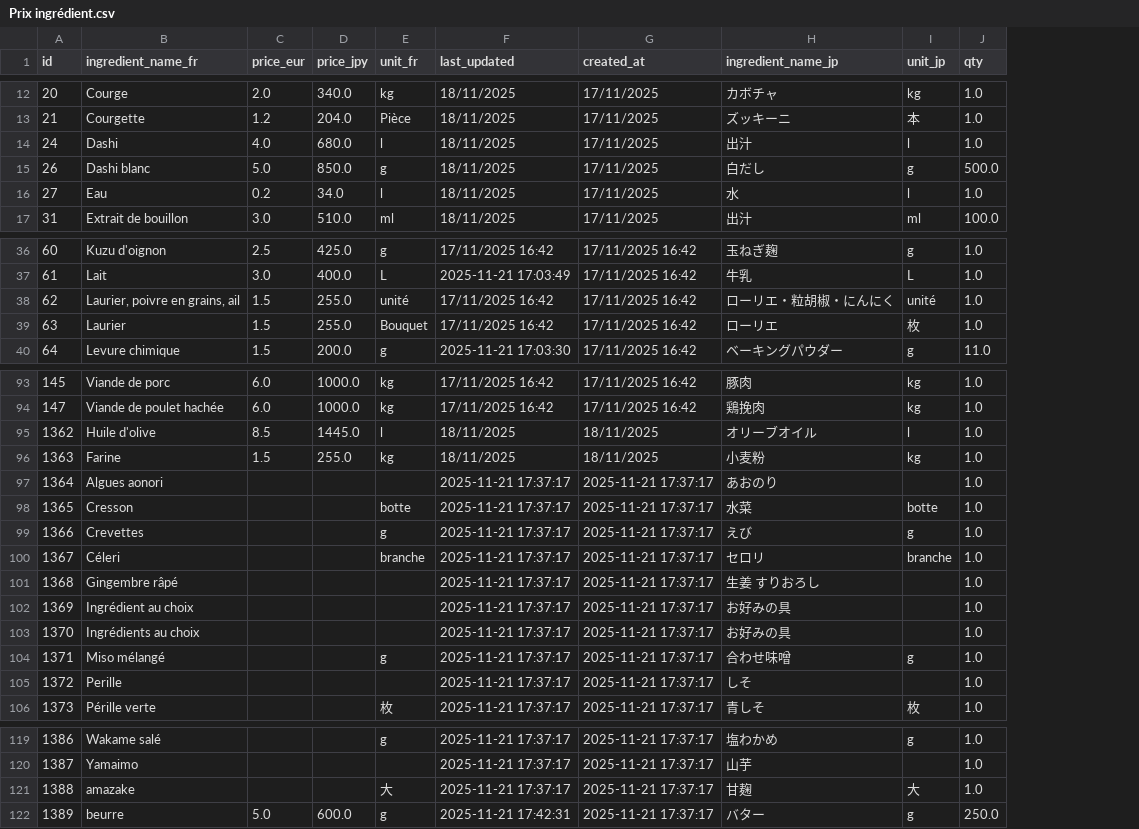
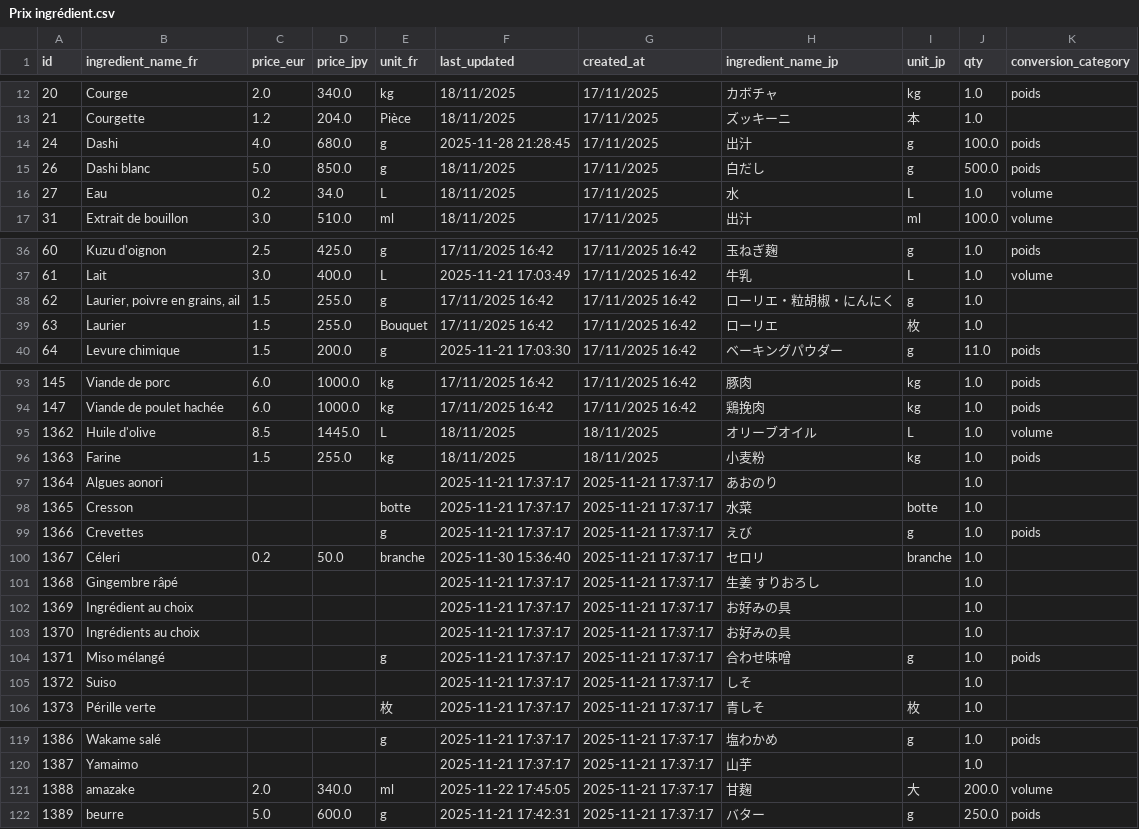
Before and after one commit to eppchris/Recette, a CSV file: data/Prix ingrédient.csv, drawn as a sheet; only a part is shown, gaps mark what is left out; the diff covers the shown part only; the diff names each change by its address in the sheet, - before the commit and + after, or states it on an @@ line.

```diff
--- a/data/Prix ingrédient.csv
+++ b/data/Prix ingrédient.csv
+column K (conversion_category), rows 12-17: poids |  | poids | poids | volume | volume; rows 36-40: poids | volume |  |  | poids; rows 93-104: poids | poids | volume | poids |  |  | poids |  |  |  |  | poids; rows 119-122: poids |  | volume | poids
-E14 (unit_fr): l
+E14 (unit_fr): g
-F14 (last_updated): 18/11/2025
+F14 (last_updated): 2025-11-28 21:28:45
-I14 (unit_jp): l
+I14 (unit_jp): g
-J14 (qty): 1.0
+J14 (qty): 100.0
-E16 (unit_fr): l
+E16 (unit_fr): L
-I16 (unit_jp): l
+I16 (unit_jp): L
-E38 (unit_fr): unité
+E38 (unit_fr): g
-I38 (unit_jp): unité
+I38 (unit_jp): g
-E95 (unit_fr): l
+E95 (unit_fr): L
-I95 (unit_jp): l
+I95 (unit_jp): L
-C100 (price_eur): (empty)
+C100 (price_eur): 0.2
-D100 (price_jpy): (empty)
+D100 (price_jpy): 50.0
-F100 (last_updated): 2025-11-21 17:37:17
+F100 (last_updated): 2025-11-30 15:36:40
-B105 (ingredient_name_fr): Perille
+B105 (ingredient_name_fr): Suiso
-C121 (price_eur): (empty)
+C121 (price_eur): 2.0
-D121 (price_jpy): (empty)
+D121 (price_jpy): 340.0
-E121 (unit_fr): 大
+E121 (unit_fr): ml
-F121 (last_updated): 2025-11-21 17:37:17
+F121 (last_updated): 2025-11-22 17:45:05
-J121 (qty): 1.0
+J121 (qty): 200.0
```
Also changed, not shown: 8 added rows and 49 edited cells elsewhere in this file, 45 other files.
